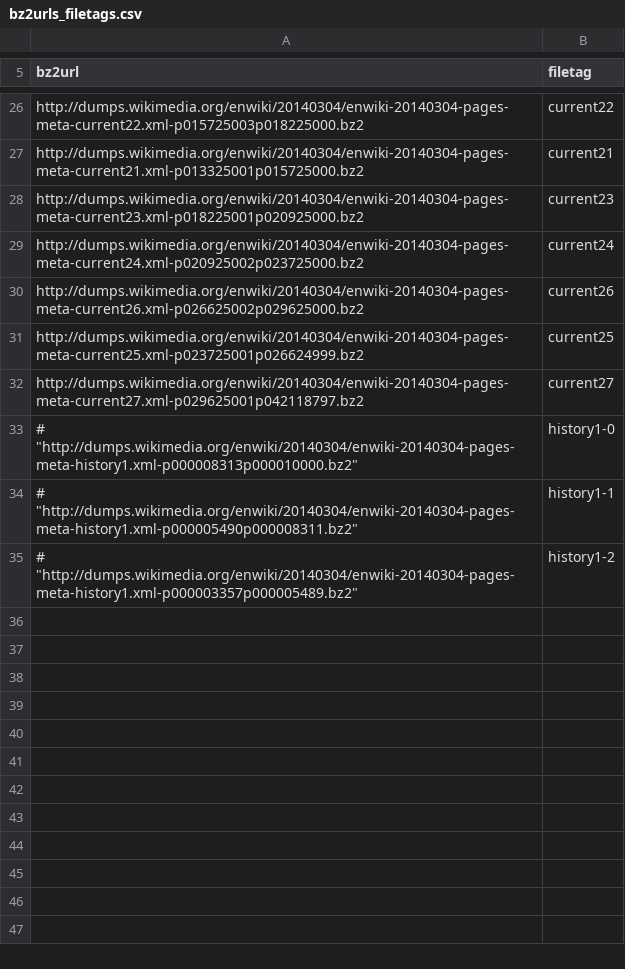
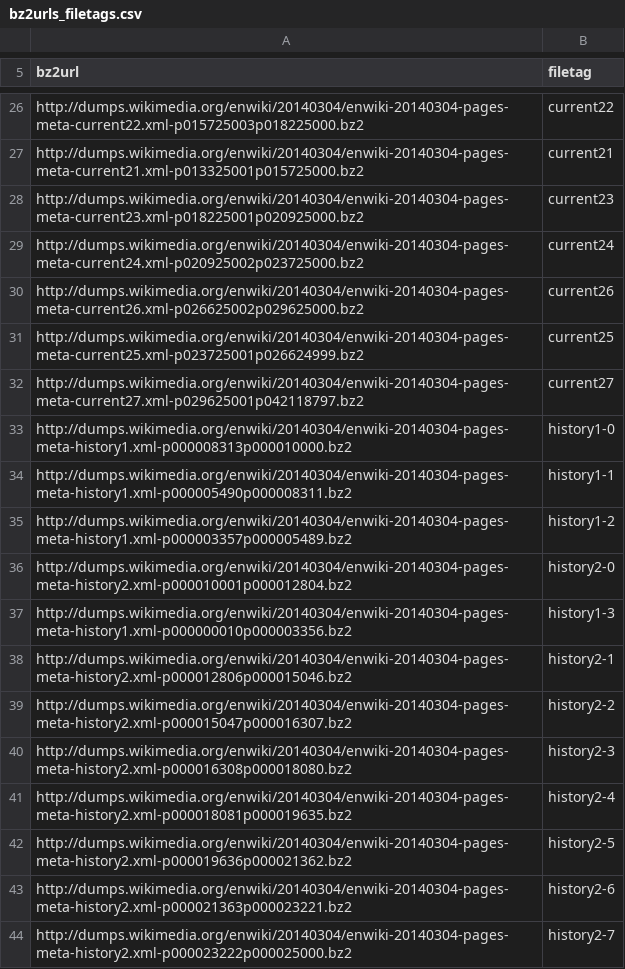
Before and after one commit to corersky/ARCHIVED_bench_mapr, a CSV file: data/bz2urls_filetags.csv, drawn as a sheet; only a part is shown, gaps mark what is left out.

Commit message:
added large data sets

```diff
--- a/data/bz2urls_filetags.csv
+++ b/data/bz2urls_filetags.csv
@@ -32,4 +32,13 @@
 "http://dumps.wikimedia.org/enwiki/20140304/enwiki-20140304-pages-meta-current27.xml-p029625001p042118797.bz2","current27"
-# "http://dumps.wikimedia.org/enwiki/20140304/enwiki-20140304-pages-meta-history1.xml-p000008313p000010000.bz2","history1-0"
-# "http://dumps.wikimedia.org/enwiki/20140304/enwiki-20140304-pages-meta-history1.xml-p000005490p000008311.bz2","history1-1"
-# "http://dumps.wikimedia.org/enwiki/20140304/enwiki-20140304-pages-meta-history1.xml-p000003357p000005489.bz2","history1-2"
+"http://dumps.wikimedia.org/enwiki/20140304/enwiki-20140304-pages-meta-history1.xml-p000008313p000010000.bz2","history1-0"
+"http://dumps.wikimedia.org/enwiki/20140304/enwiki-20140304-pages-meta-history1.xml-p000005490p000008311.bz2","history1-1"
+"http://dumps.wikimedia.org/enwiki/20140304/enwiki-20140304-pages-meta-history1.xml-p000003357p000005489.bz2","history1-2"
+"http://dumps.wikimedia.org/enwiki/20140304/enwiki-20140304-pages-meta-history2.xml-p000010001p000012804.bz2","history2-0"
+"http://dumps.wikimedia.org/enwiki/20140304/enwiki-20140304-pages-meta-history1.xml-p000000010p000003356.bz2","history1-3"
+"http://dumps.wikimedia.org/enwiki/20140304/enwiki-20140304-pages-meta-history2.xml-p000012806p000015046.bz2","history2-1"
+"http://dumps.wikimedia.org/enwiki/20140304/enwiki-20140304-pages-meta-history2.xml-p000015047p000016307.bz2","history2-2"
+"http://dumps.wikimedia.org/enwiki/20140304/enwiki-20140304-pages-meta-history2.xml-p000016308p000018080.bz2","history2-3"
+"http://dumps.wikimedia.org/enwiki/20140304/enwiki-20140304-pages-meta-history2.xml-p000018081p000019635.bz2","history2-4"
+"http://dumps.wikimedia.org/enwiki/20140304/enwiki-20140304-pages-meta-history2.xml-p000019636p000021362.bz2","history2-5"
+"http://dumps.wikimedia.org/enwiki/20140304/enwiki-20140304-pages-meta-history2.xml-p000021363p000023221.bz2","history2-6"
+"http://dumps.wikimedia.org/enwiki/20140304/enwiki-20140304-pages-meta-history2.xml-p000023222p000025000.bz2","history2-7"
```
Also changed, not shown: data/csvs_settags.csv, 7 other files.
